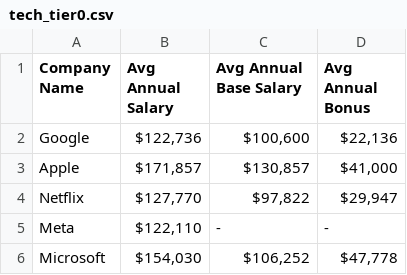
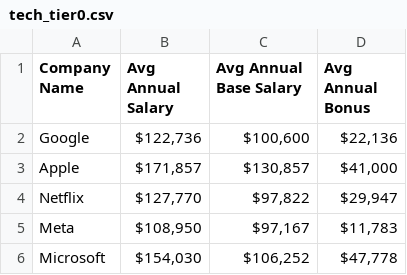
Before and after one commit to jwo1234/MBAN501, a CSV file: csv/tech_tier0.csv, drawn as a sheet.

Commit message:
[tech] update tier0 data

```diff
--- a/csv/tech_tier0.csv
+++ b/csv/tech_tier0.csv
@@ -4,3 +4,3 @@ Apple,"$171,857","$130,857","$41,000"
 Netflix,"$127,770","$97,822","$29,947"
-Meta,"$122,110",-,-
+Meta,"$108,950","$97,167","$11,783"
 Microsoft,"$154,030","$106,252","$47,778"
```
Also changed, not shown: 2 other files.
